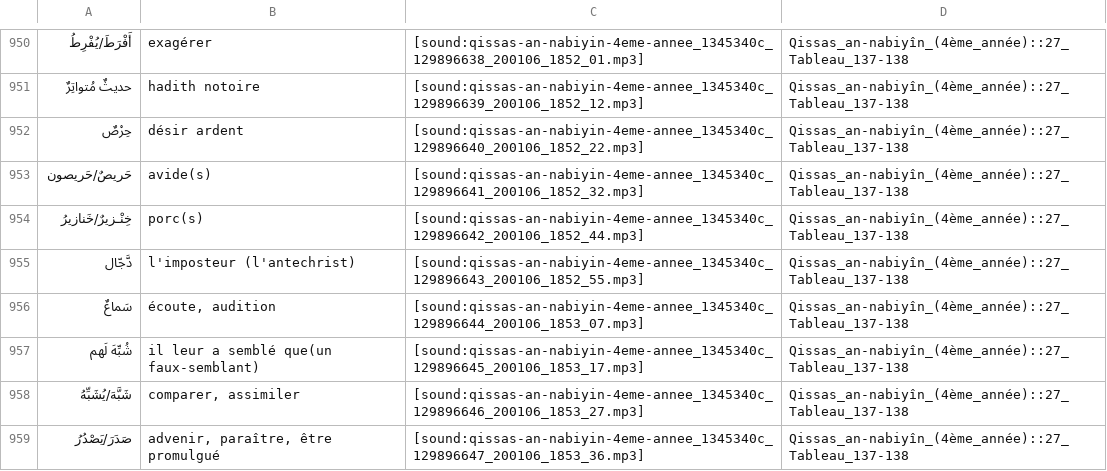
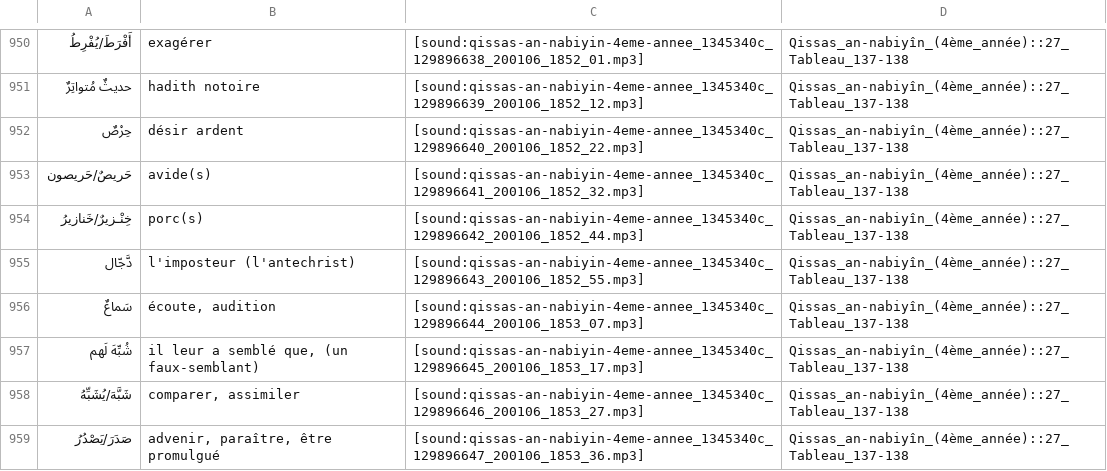
Before and after one commit to haszzz/haszzz.github.io, a CSV file: 4.csv, drawn as a sheet; only a part is shown, gaps mark what is left out.

Commit message:
Update translation for "شُبِّهَ لَهم" in 4.csv to enhance clarity by adding a comma in the definition for improved accuracy and consistency across translations. No changes to audio links.

```diff
--- a/4.csv
+++ b/4.csv
@@ -956,3 +956,3 @@
 "سَماعٌ","écoute, audition","[sound:qissas-an-nabiyin-4eme-annee_1345340c_129896644_200106_1853_07.mp3]","Qissas_an-nabiyîn_(4ème_année)::27_Tableau_137-138"
-"شُبِّهَ لَهم","il leur a semblé que(un faux-semblant)","[sound:qissas-an-nabiyin-4eme-annee_1345340c_129896645_200106_1853_17.mp3]","Qissas_an-nabiyîn_(4ème_année)::27_Tableau_137-138"
+"شُبِّهَ لَهم","il leur a semblé que, (un faux-semblant)","[sound:qissas-an-nabiyin-4eme-annee_1345340c_129896645_200106_1853_17.mp3]","Qissas_an-nabiyîn_(4ème_année)::27_Tableau_137-138"
 "شَبَّهَ/يُشَبِّهُ","comparer, assimiler","[sound:qissas-an-nabiyin-4eme-annee_1345340c_129896646_200106_1853_27.mp3]","Qissas_an-nabiyîn_(4ème_année)::27_Tableau_137-138"
```
